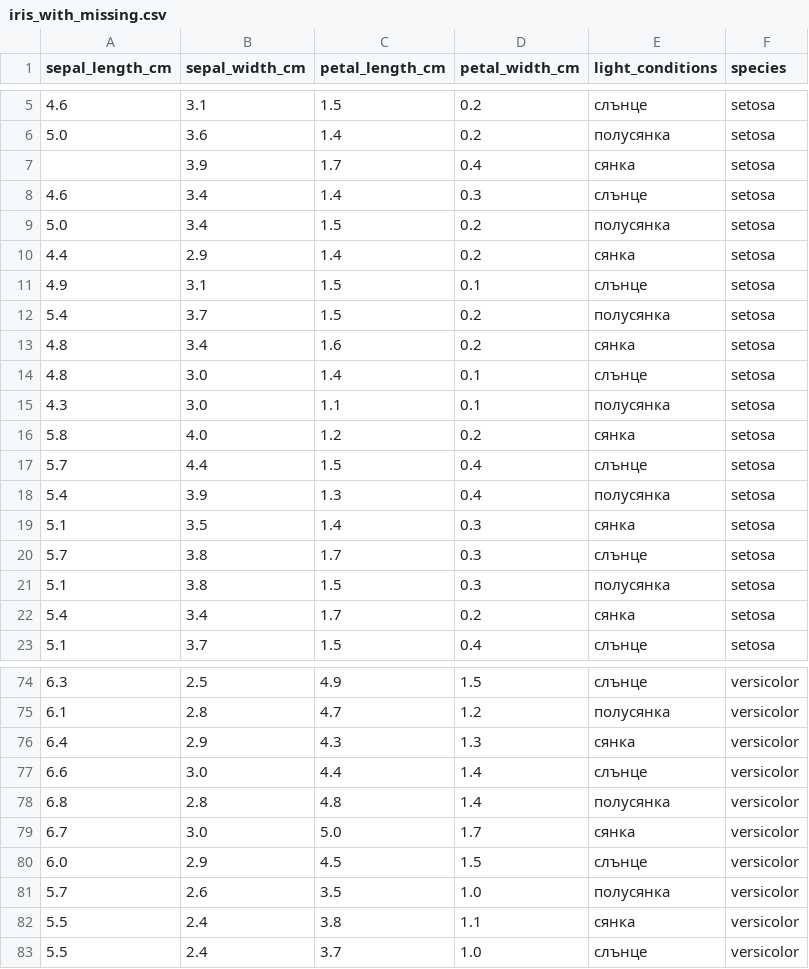
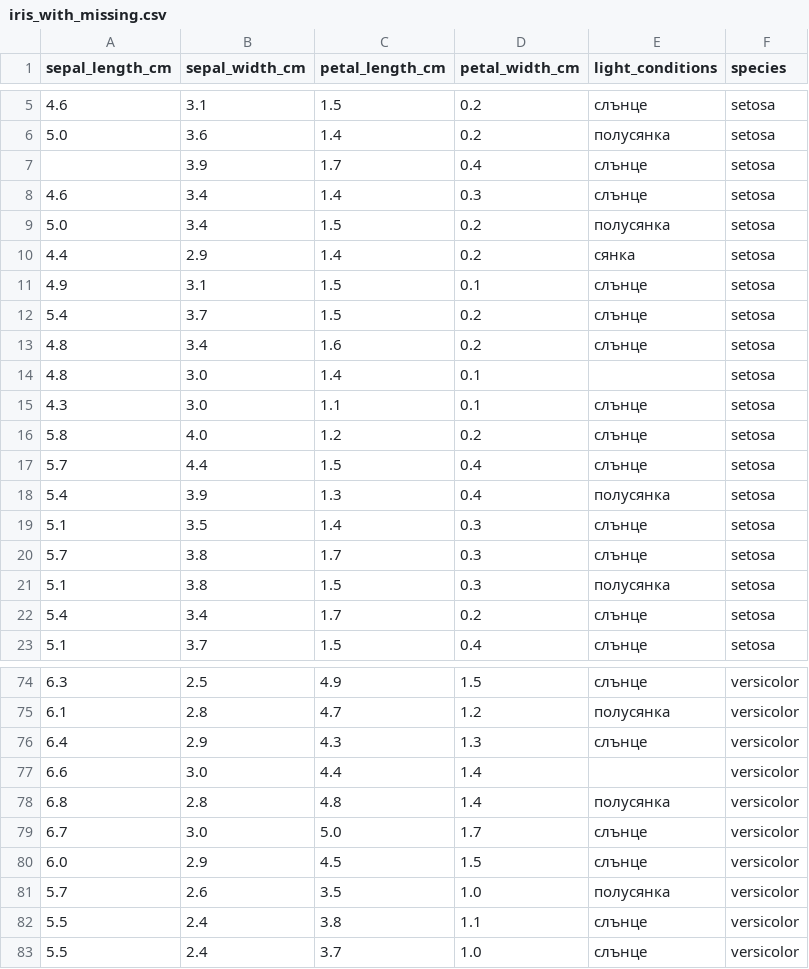
Before and after one commit to mkorudzhiev/ML_26_27, a CSV file: 02_Pandas_ScikitLearn_Данни/data/iris_with_missing.csv, drawn as a sheet; only a part is shown, gaps mark what is left out; the diff covers the shown part only.

```diff
--- a/02_Pandas_ScikitLearn_Данни/data/iris_with_missing.csv
+++ b/02_Pandas_ScikitLearn_Данни/data/iris_with_missing.csv
@@ -6,3 +6,3 @@ sepal_length_cm,sepal_width_cm,petal_length_cm,petal_width_cm,light_conditions,s
 5.0,3.6,1.4,0.2,полусянка,setosa
-,3.9,1.7,0.4,сянка,setosa
+,3.9,1.7,0.4,слънце,setosa
 4.6,3.4,1.4,0.3,слънце,setosa
@@ -11,13 +11,13 @@ sepal_length_cm,sepal_width_cm,petal_length_cm,petal_width_cm,light_conditions,s
 4.9,3.1,1.5,0.1,слънце,setosa
-5.4,3.7,1.5,0.2,полусянка,setosa
-4.8,3.4,1.6,0.2,сянка,setosa
-4.8,3.0,1.4,0.1,слънце,setosa
-4.3,3.0,1.1,0.1,полусянка,setosa
-5.8,4.0,1.2,0.2,сянка,setosa
+5.4,3.7,1.5,0.2,слънце,setosa
+4.8,3.4,1.6,0.2,слънце,setosa
+4.8,3.0,1.4,0.1,,setosa
+4.3,3.0,1.1,0.1,слънце,setosa
+5.8,4.0,1.2,0.2,слънце,setosa
 5.7,4.4,1.5,0.4,слънце,setosa
 5.4,3.9,1.3,0.4,полусянка,setosa
-5.1,3.5,1.4,0.3,сянка,setosa
+5.1,3.5,1.4,0.3,слънце,setosa
 5.7,3.8,1.7,0.3,слънце,setosa
 5.1,3.8,1.5,0.3,полусянка,setosa
-5.4,3.4,1.7,0.2,сянка,setosa
+5.4,3.4,1.7,0.2,слънце,setosa
 5.1,3.7,1.5,0.4,слънце,setosa
@@ -75,9 +75,9 @@ sepal_length_cm,sepal_width_cm,petal_length_cm,petal_width_cm,light_conditions,s
 6.1,2.8,4.7,1.2,полусянка,versicolor
-6.4,2.9,4.3,1.3,сянка,versicolor
-6.6,3.0,4.4,1.4,слънце,versicolor
+6.4,2.9,4.3,1.3,слънце,versicolor
+6.6,3.0,4.4,1.4,,versicolor
 6.8,2.8,4.8,1.4,полусянка,versicolor
-6.7,3.0,5.0,1.7,сянка,versicolor
+6.7,3.0,5.0,1.7,слънце,versicolor
 6.0,2.9,4.5,1.5,слънце,versicolor
 5.7,2.6,3.5,1.0,полусянка,versicolor
-5.5,2.4,3.8,1.1,сянка,versicolor
+5.5,2.4,3.8,1.1,слънце,versicolor
 5.5,2.4,3.7,1.0,слънце,versicolor
```
Also changed, not shown: 27 edited cells elsewhere in this file, 2 other files.
